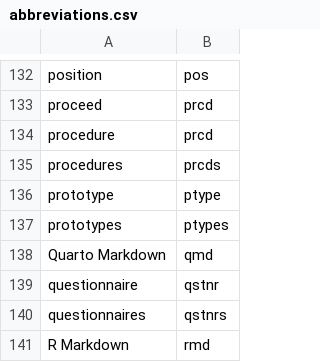
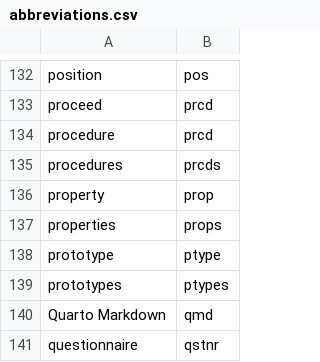
Before and after one commit to rpkg-dev/pkgsnip, a CSV file: data-raw/abbreviations.csv, drawn as a sheet; only a part is shown, gaps mark what is left out; the shorter side is filled out with more unchanged rows.

Commit message:
extend abbreviations

```diff
--- a/data-raw/abbreviations.csv
+++ b/data-raw/abbreviations.csv
@@ -135,2 +135,4 @@ procedure, prcd
 procedures,prcds
+property,prop
+properties,props
 prototype,ptype
```
Also changed, not shown: 5 other files.
